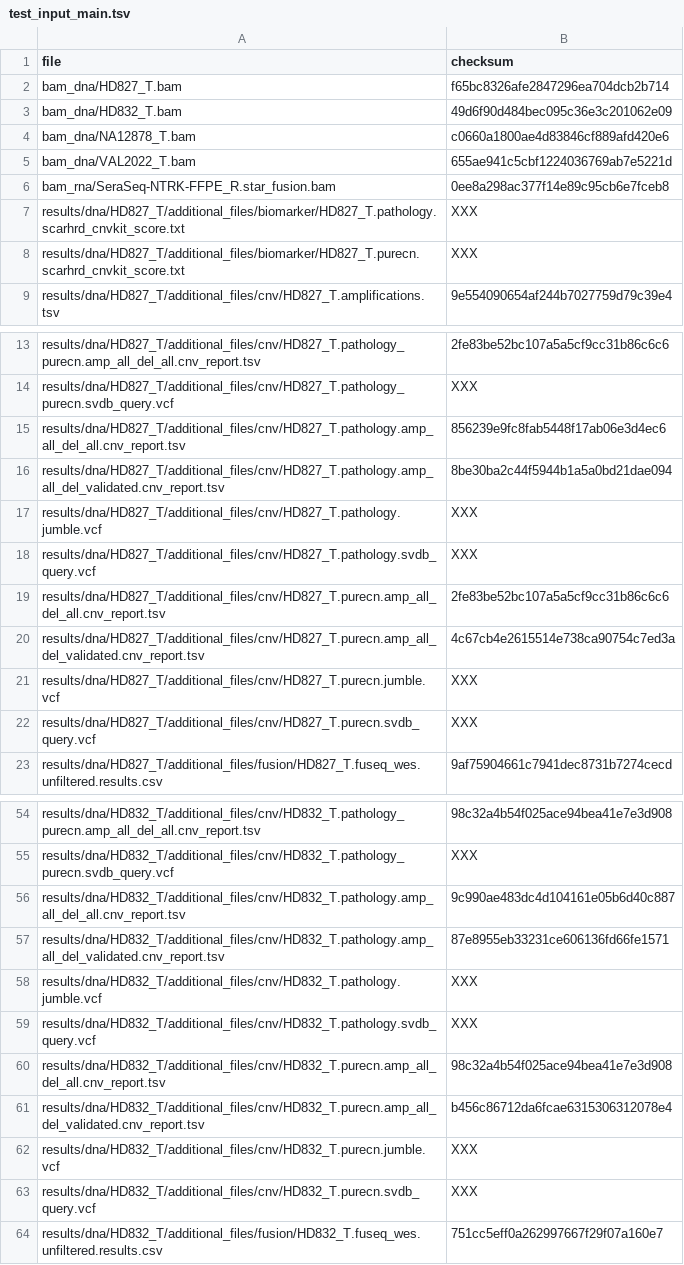
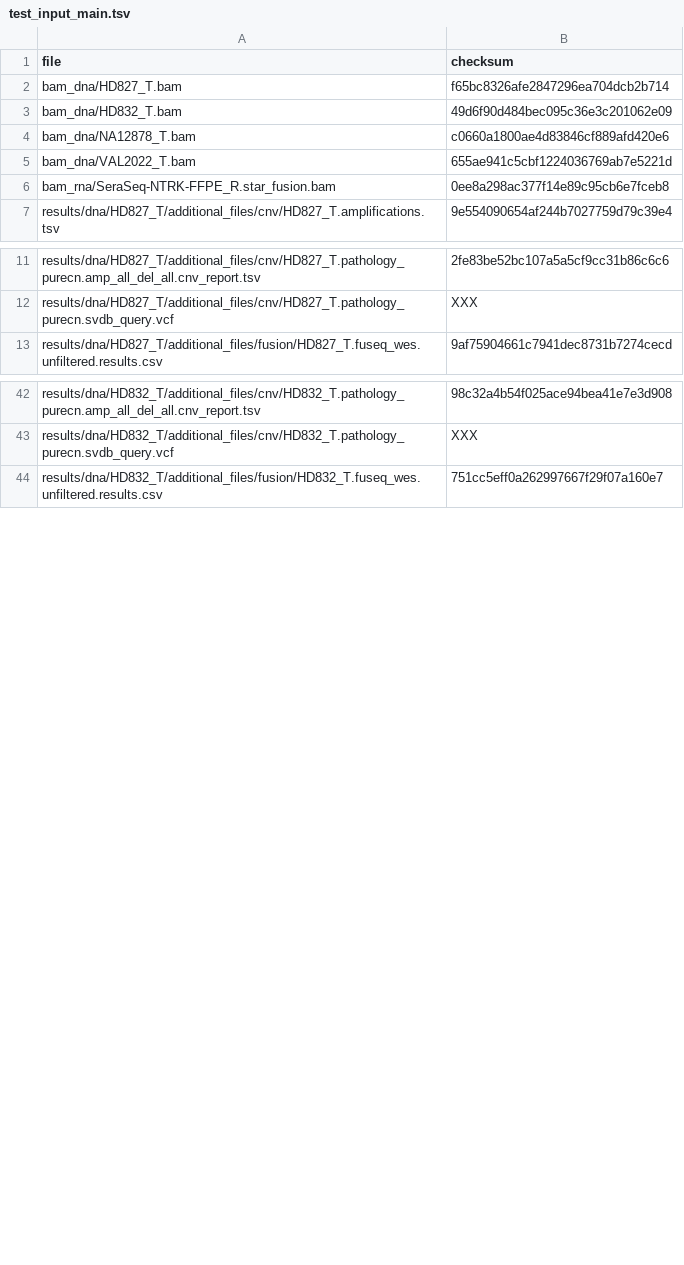
Before and after one commit to genomic-medicine-sweden/GMS_Solid, a TSV file: .tests/jenkins/test_input_main.tsv, drawn as a sheet; only a part is shown, gaps mark what is left out; the diff covers the shown part only.

Commit message:
fix: remove the PureCN and pathology CNV reports now that the table can be adjusted in the report

```diff
--- a/.tests/jenkins/test_input_main.tsv
+++ b/.tests/jenkins/test_input_main.tsv
@@ -6,4 +6,2 @@ bam_dna/VAL2022_T.bam	655ae941c5cbf1224036769ab7e5221d
 bam_rna/SeraSeq-NTRK-FFPE_R.star_fusion.bam	0ee8a298ac377f14e89c95cb6e7fceb8
-results/dna/HD827_T/additional_files/biomarker/HD827_T.pathology.scarhrd_cnvkit_score.txt	XXX
-results/dna/HD827_T/additional_files/biomarker/HD827_T.purecn.scarhrd_cnvkit_score.txt	XXX
 results/dna/HD827_T/additional_files/cnv/HD827_T.amplifications.tsv	9e554090654af244b7027759d79c39e4
@@ -14,10 +12,2 @@ results/dna/HD827_T/additional_files/cnv/HD827_T.pathology_purecn.amp_all_del_al
 results/dna/HD827_T/additional_files/cnv/HD827_T.pathology_purecn.svdb_query.vcf	XXX
-results/dna/HD827_T/additional_files/cnv/HD827_T.pathology.amp_all_del_all.cnv_report.tsv	856239e9fc8fab5448f17ab06e3d4ec6
-results/dna/HD827_T/additional_files/cnv/HD827_T.pathology.amp_all_del_validated.cnv_report.tsv	8be30ba2c44f5944b1a5a0bd21dae094
-results/dna/HD827_T/additional_files/cnv/HD827_T.pathology.jumble.vcf	XXX
-results/dna/HD827_T/additional_files/cnv/HD827_T.pathology.svdb_query.vcf	XXX
-results/dna/HD827_T/additional_files/cnv/HD827_T.purecn.amp_all_del_all.cnv_report.tsv	2fe83be52bc107a5a5cf9cc31b86c6c6
-results/dna/HD827_T/additional_files/cnv/HD827_T.purecn.amp_all_del_validated.cnv_report.tsv	4c67cb4e2615514e738ca90754c7ed3a
-results/dna/HD827_T/additional_files/cnv/HD827_T.purecn.jumble.vcf	XXX
-results/dna/HD827_T/additional_files/cnv/HD827_T.purecn.svdb_query.vcf	XXX
 results/dna/HD827_T/additional_files/fusion/HD827_T.fuseq_wes.unfiltered.results.csv	9af75904661c7941dec8731b7274cecd
@@ -55,10 +43,2 @@ results/dna/HD832_T/additional_files/cnv/HD832_T.pathology_purecn.amp_all_del_al
 results/dna/HD832_T/additional_files/cnv/HD832_T.pathology_purecn.svdb_query.vcf	XXX
-results/dna/HD832_T/additional_files/cnv/HD832_T.pathology.amp_all_del_all.cnv_report.tsv	9c990ae483dc4d104161e05b6d40c887
-results/dna/HD832_T/additional_files/cnv/HD832_T.pathology.amp_all_del_validated.cnv_report.tsv	87e8955eb33231ce606136fd66fe1571
-results/dna/HD832_T/additional_files/cnv/HD832_T.pathology.jumble.vcf	XXX
-results/dna/HD832_T/additional_files/cnv/HD832_T.pathology.svdb_query.vcf	XXX
-results/dna/HD832_T/additional_files/cnv/HD832_T.purecn.amp_all_del_all.cnv_report.tsv	98c32a4b54f025ace94bea41e7e3d908
-results/dna/HD832_T/additional_files/cnv/HD832_T.purecn.amp_all_del_validated.cnv_report.tsv	b456c86712da6fcae6315306312078e4
-results/dna/HD832_T/additional_files/cnv/HD832_T.purecn.jumble.vcf	XXX
-results/dna/HD832_T/additional_files/cnv/HD832_T.purecn.svdb_query.vcf	XXX
 results/dna/HD832_T/additional_files/fusion/HD832_T.fuseq_wes.unfiltered.results.csv	751cc5eff0a262997667f29f07a160e7
```
Also changed, not shown: 22 removed rows elsewhere in this file, 6 other files.
